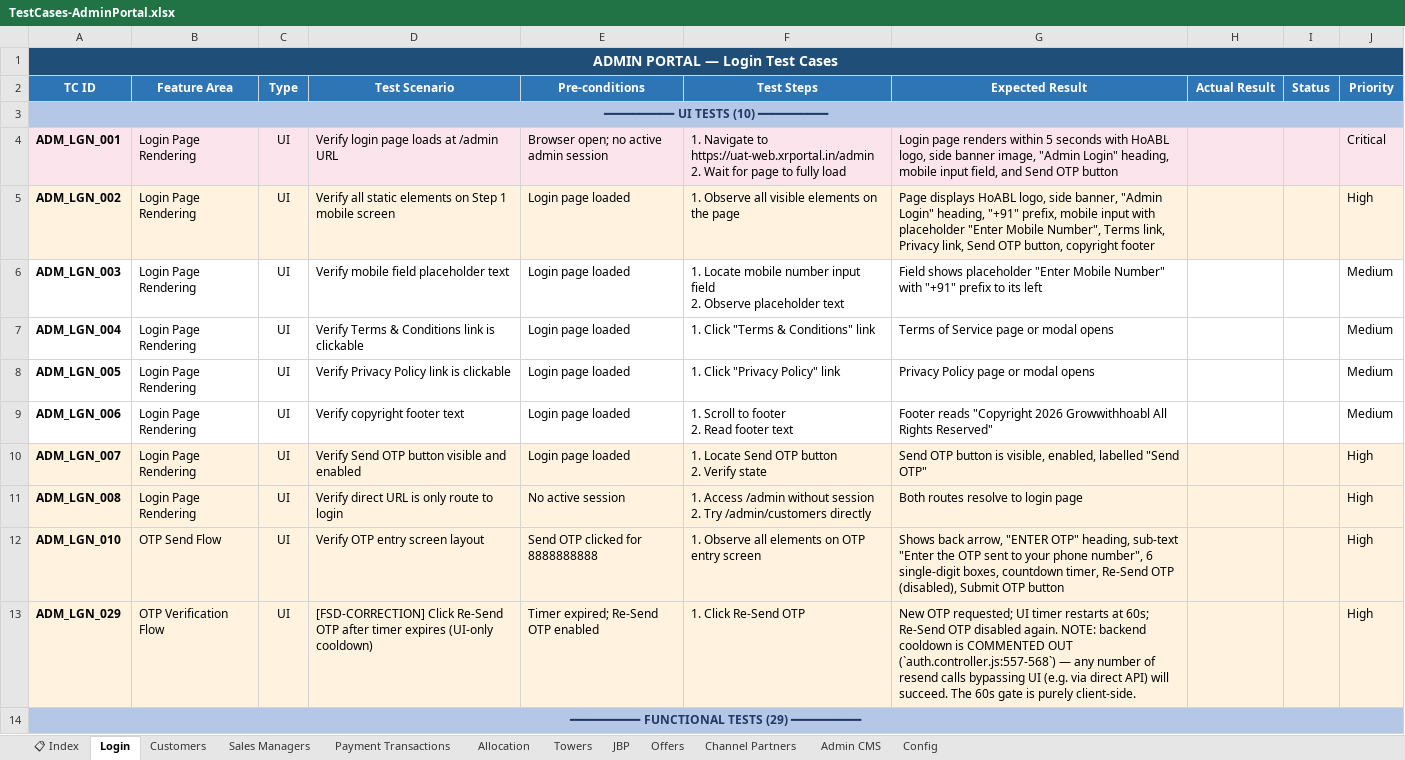
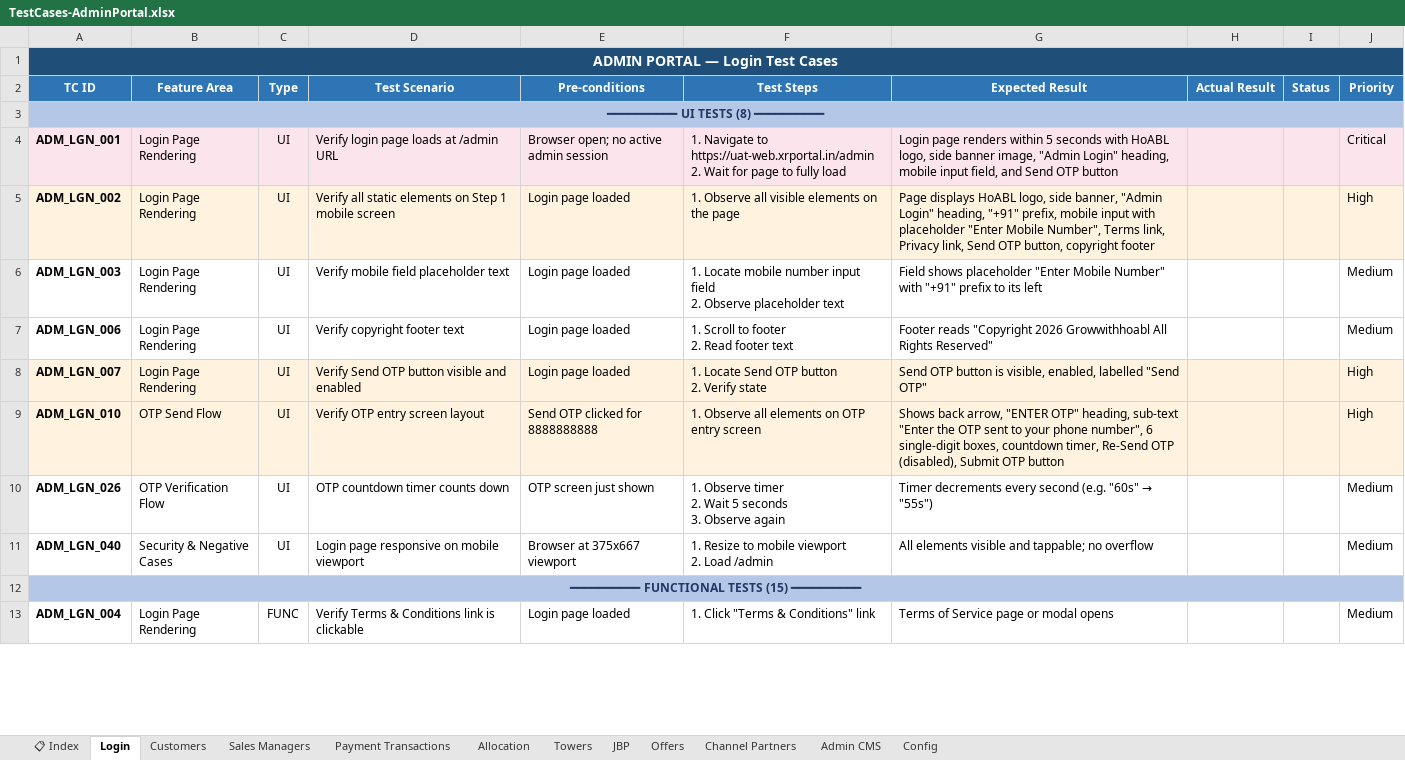
Before and after one commit to Anjalijha2/AI-Automation-hoabl, an Excel workbook: manual-qa-repository/07-execution/TestCases-AdminPortal.xlsx, sheet Login, drawn as a sheet; only a part is shown; values as stored, in another font and other column widths than the file's, no borders; removed rows and columns are numbered as before the commit, all else as after; ↵ is a line break in a cell; the diff covers the shown part only; the diff names each change by its address in the sheet, - before the commit and + after, or states it on an @@ line.

```diff
--- a/manual-qa-repository/07-execution/TestCases-AdminPortal.xlsx (sheet Login)
+++ b/manual-qa-repository/07-execution/TestCases-AdminPortal.xlsx (sheet Login)
-A3 (TC ID): ━━━━━━━━━━ UI TESTS (10) ━━━━━━━━━━
+A3 (TC ID): ━━━━━━━━━━ UI TESTS (8) ━━━━━━━━━━
-row 7: ADM_LGN_004 | Login Page Rendering | UI | Verify Terms & Conditions link is clickable | Login page loaded | 1. Click "Terms & Conditions" link | Terms of Service page or modal opens |  |  | Medium
-row 8: ADM_LGN_005 | Login Page Rendering | UI | Verify Privacy Policy link is clickable | Login page loaded | 1. Click "Privacy Policy" link | Privacy Policy page or modal opens |  |  | Medium
-row 11: ADM_LGN_008 | Login Page Rendering | UI | Verify direct URL is only route to login | No active session | 1. Access /admin without session ↵ 2. Try /admin/customers directly | Both routes resolve to login page |  |  | High
-row 13: ADM_LGN_029 | OTP Verification Flow | UI | [FSD-CORRECTION] Click Re-Send OTP after timer expires (UI-only cooldown) | Timer expired; Re-Send OTP enabled | 1. Click Re-Send OTP | New OTP requested; UI timer restarts at 60s; Re-Send OTP disabled again. NOTE: backend cooldown is COMMENTED OUT (`auth.controller.js:557-568`) — any number of resend calls bypassing UI (e.g. via direct API) will succeed. The 60s gate is purely client-side. |  |  | High
+row 10: ADM_LGN_026 | OTP Verification Flow | UI | OTP countdown timer counts down | OTP screen just shown | 1. Observe timer ↵ 2. Wait 5 seconds ↵ 3. Observe again | Timer decrements every second (e.g. "60s" → "55s") |  |  | Medium
+row 11: ADM_LGN_040 | Security & Negative Cases | UI | Login page responsive on mobile viewport | Browser at 375x667 viewport | 1. Resize to mobile viewport ↵ 2. Load /admin | All elements visible and tappable; no overflow |  |  | Medium
-A12 (TC ID): ━━━━━━━━━━ FUNCTIONAL TESTS (29) ━━━━━━━━━━
+A12 (TC ID): ━━━━━━━━━━ FUNCTIONAL TESTS (15) ━━━━━━━━━━
+row 13: ADM_LGN_004 | Login Page Rendering | FUNC | Verify Terms & Conditions link is clickable | Login page loaded | 1. Click "Terms & Conditions" link | Terms of Service page or modal opens |  |  | Medium
```
Also changed, not shown: 30 added rows, 28 removed rows and 8 edited cells elsewhere in this sheet, sheet Customers, sheet 📋 Index, manual-qa-repository/07-execution/TestCases-BuyerPortal.xlsx, manual-qa-repository/07-execution/TestCases-CPPortal.xlsx, 7 other files.
